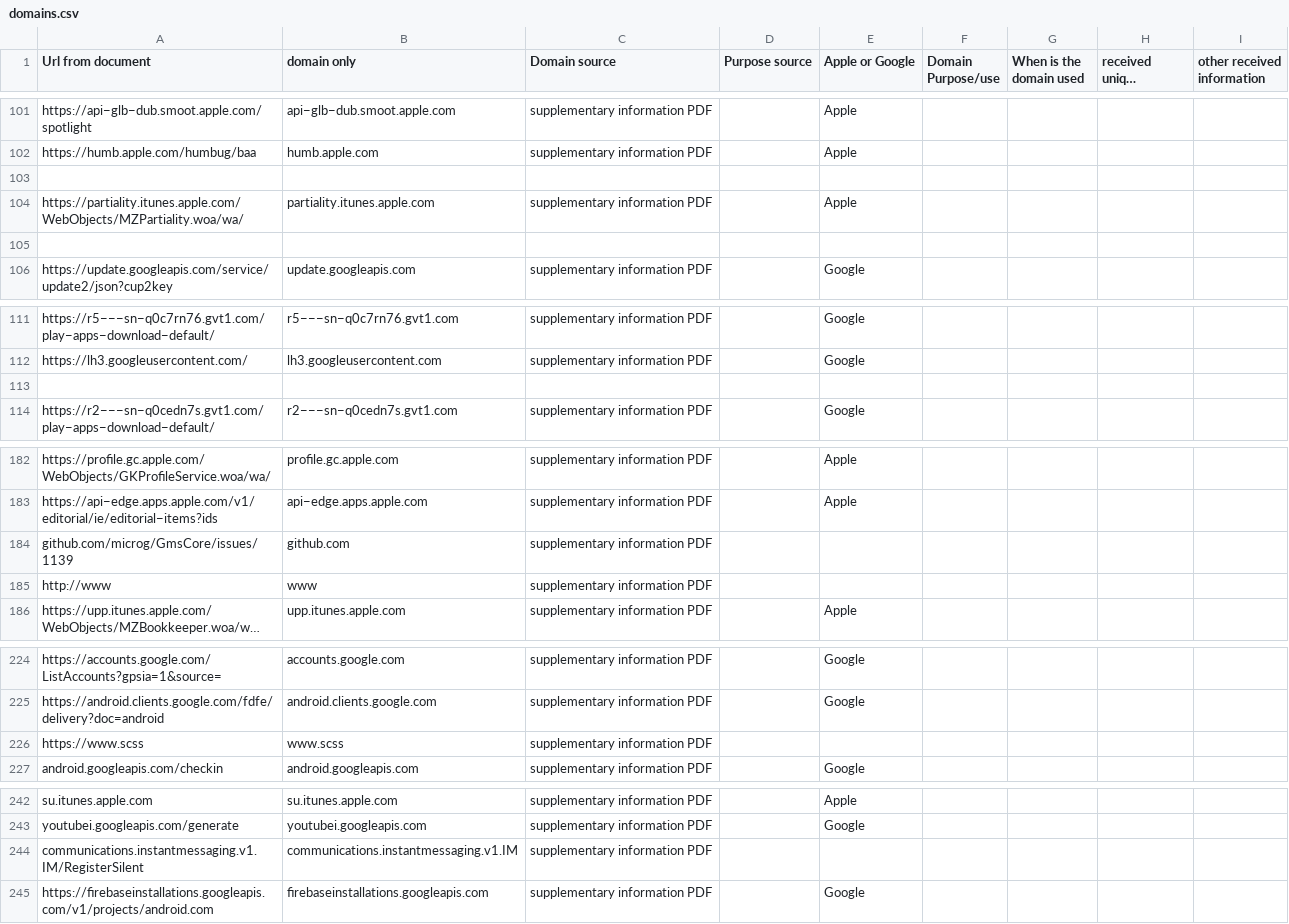
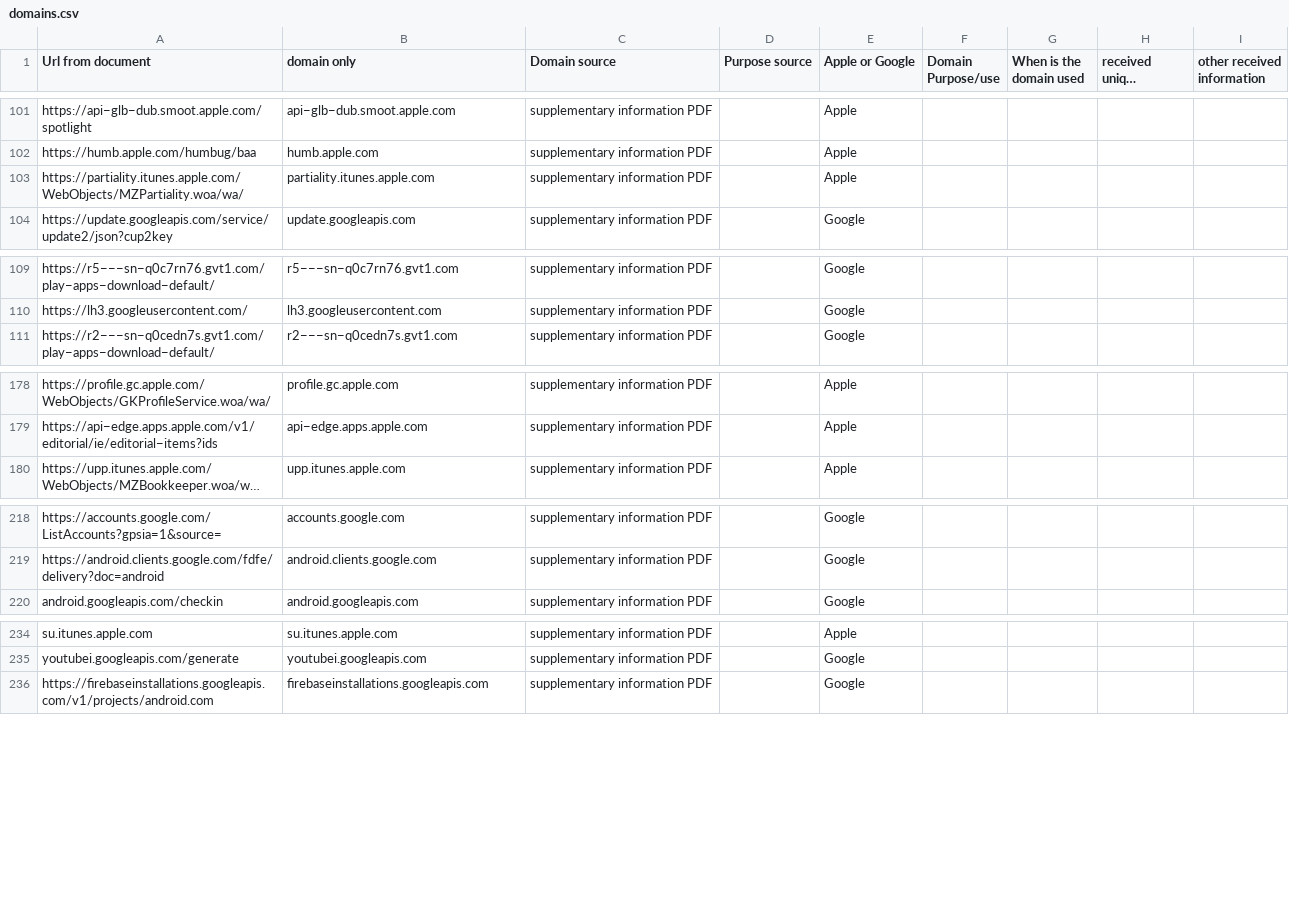
Before and after one commit to MoralCode/pihole-antitelemetry, a CSV file: domains.csv, drawn as a sheet; only a part is shown, gaps mark what is left out; long unchanged cells end in …; the diff covers the shown part only; the diff names each change by its address in the sheet, - before the commit and + after, or states it on an @@ line.

Commit message:
remove empty or irrelevant entries

```diff
--- a/domains.csv
+++ b/domains.csv
-row 103: (empty)
-row 105: (empty)
-row 113: (empty)
-row 184: github.com/microg/GmsCore/issues/1139 | github.com | supplementary information PDF
-row 185: http://www | www | supplementary information PDF
-row 226: https://www.scss | www.scss | supplementary information PDF
-row 244: communications.instantmessaging.v1.IM/RegisterSilent | communications.instantmessaging.v1.IM | supplementary information PDF
```
Also changed, not shown: 2 removed rows elsewhere in this file.
